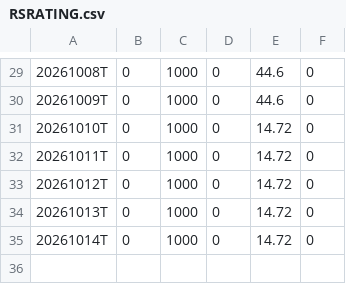
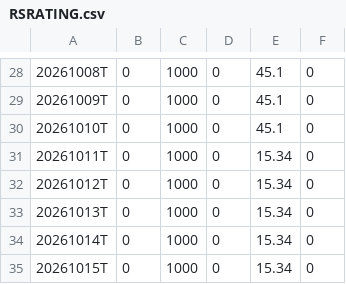
Before and after one commit to Fred6725/rs-log, a CSV file: output/RSRATING.csv, drawn as a sheet; only a part is shown, gaps mark what is left out; the diff covers the shown part only.

```diff
--- a/output/RSRATING.csv
+++ b/output/RSRATING.csv
@@ -29,7 +28,8 @@
-20261008T,0,1000,0,44.6,0
-20261009T,0,1000,0,44.6,0
-20261010T,0,1000,0,14.72,0
-20261011T,0,1000,0,14.72,0
-20261012T,0,1000,0,14.72,0
-20261013T,0,1000,0,14.72,0
-20261014T,0,1000,0,14.72,0
+20261008T,0,1000,0,45.1,0
+20261009T,0,1000,0,45.1,0
+20261010T,0,1000,0,45.1,0
+20261011T,0,1000,0,15.34,0
+20261012T,0,1000,0,15.34,0
+20261013T,0,1000,0,15.34,0
+20261014T,0,1000,0,15.34,0
+20261015T,0,1000,0,15.34,0
```
Also changed, not shown: 1 removed row and 27 edited cells elsewhere in this file, output/rs_industries.csv, output/rs_stocks.csv, 2 other files.
